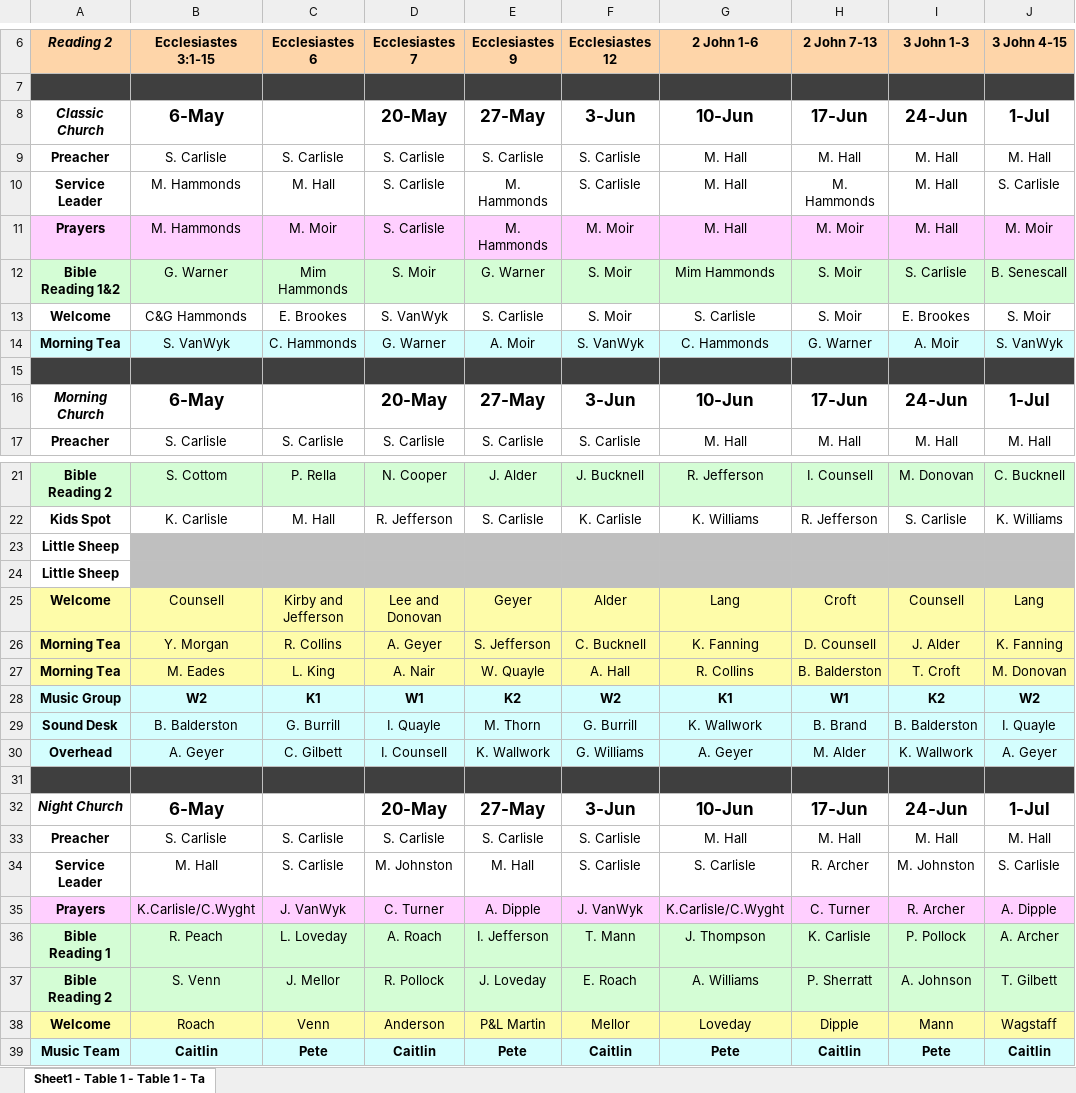
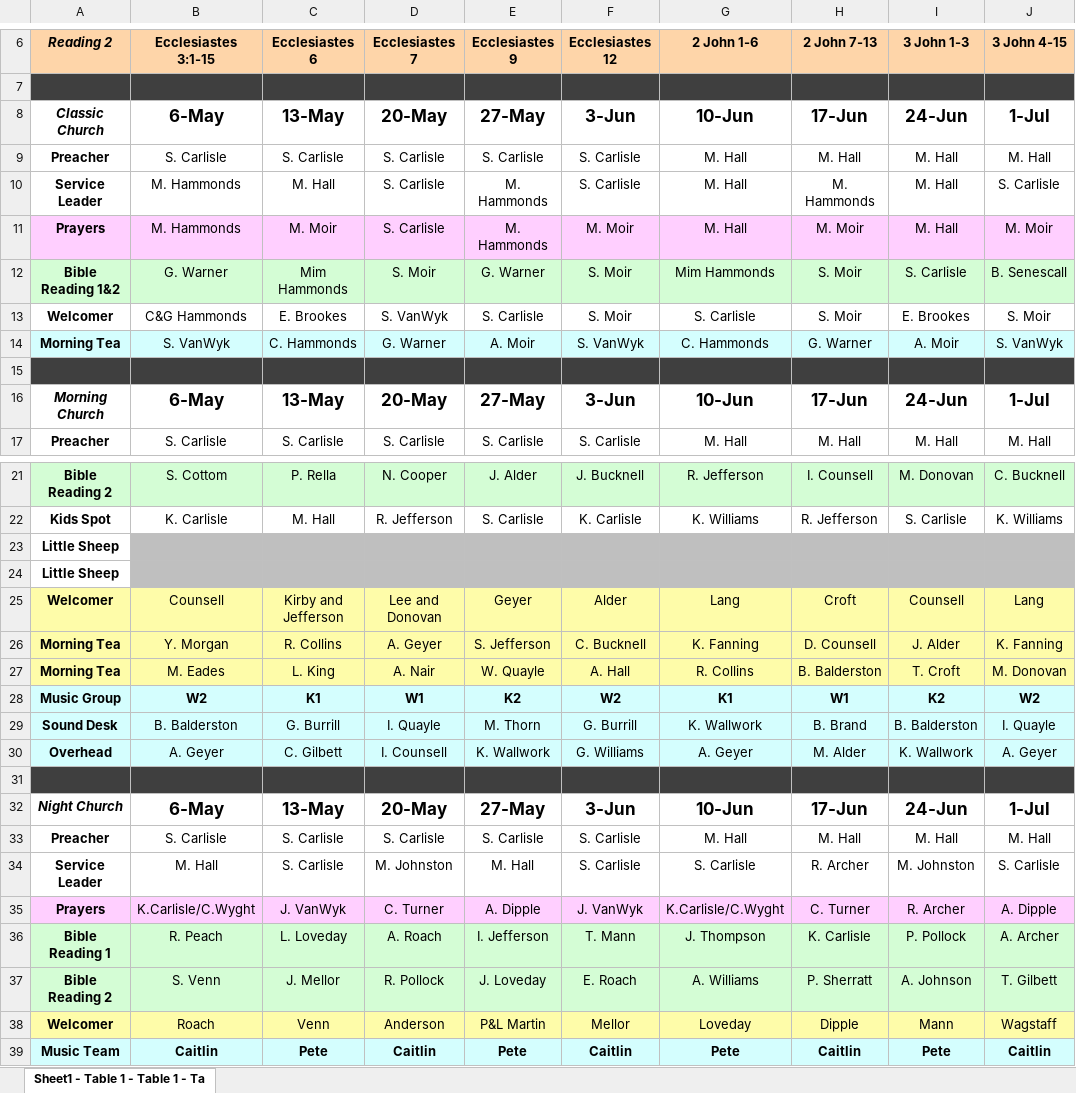
Before and after one commit to andreg777/ElvantoUpload2, an Excel workbook: roster.xlsx, sheet Sheet1 - Table 1 - Table 1 - Ta, drawn as a sheet; only a part is shown, gaps mark what is left out; values as stored, in another font and other column widths than the file's, no borders; charts and pictures not drawn; the diff names each change by its address in the sheet, - before the commit and + after, or states it on an @@ line.

```diff
--- a/roster.xlsx (sheet Sheet1 - Table 1 - Table 1 - Ta)
+++ b/roster.xlsx (sheet Sheet1 - Table 1 - Table 1 - Ta)
-C8: (empty)
+C8: 13-May
-A13: Welcome
+A13: Welcomer
-C16: (empty)
+C16: 13-May
-A25: Welcome
+A25: Welcomer
-C32: (empty)
+C32: 13-May
-A38: Welcome
+A38: Welcomer
```
Also changed, not shown: 1 other file.
